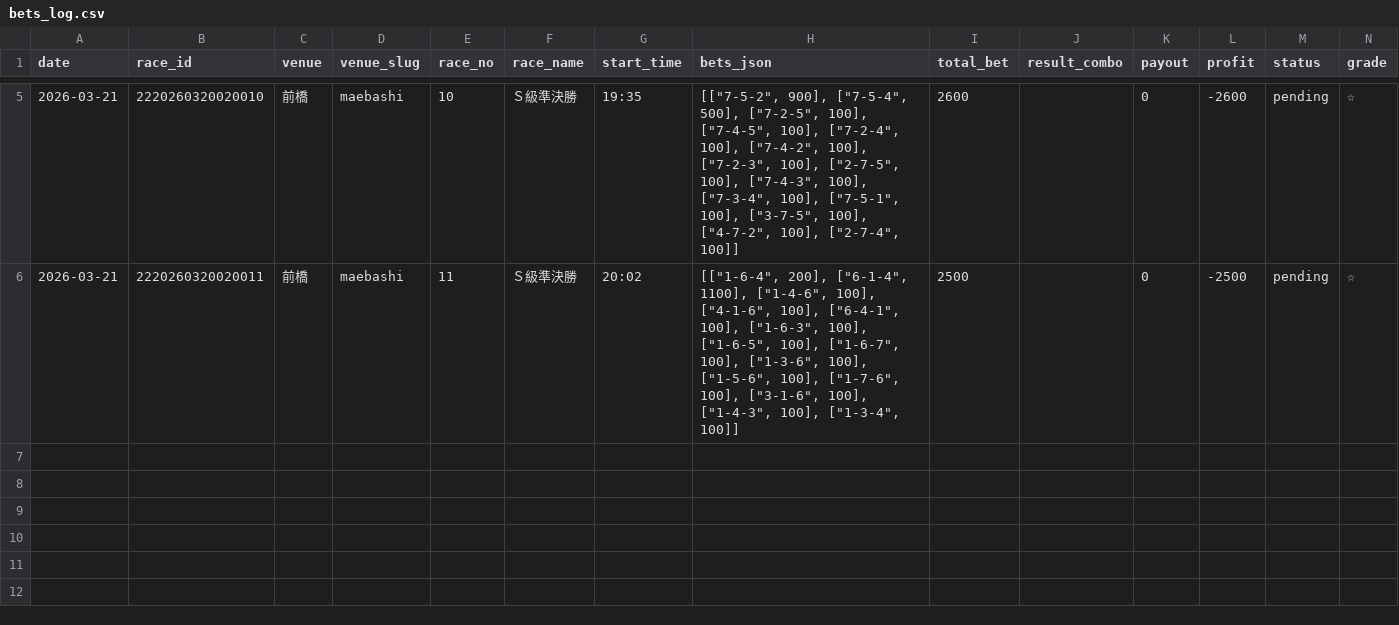
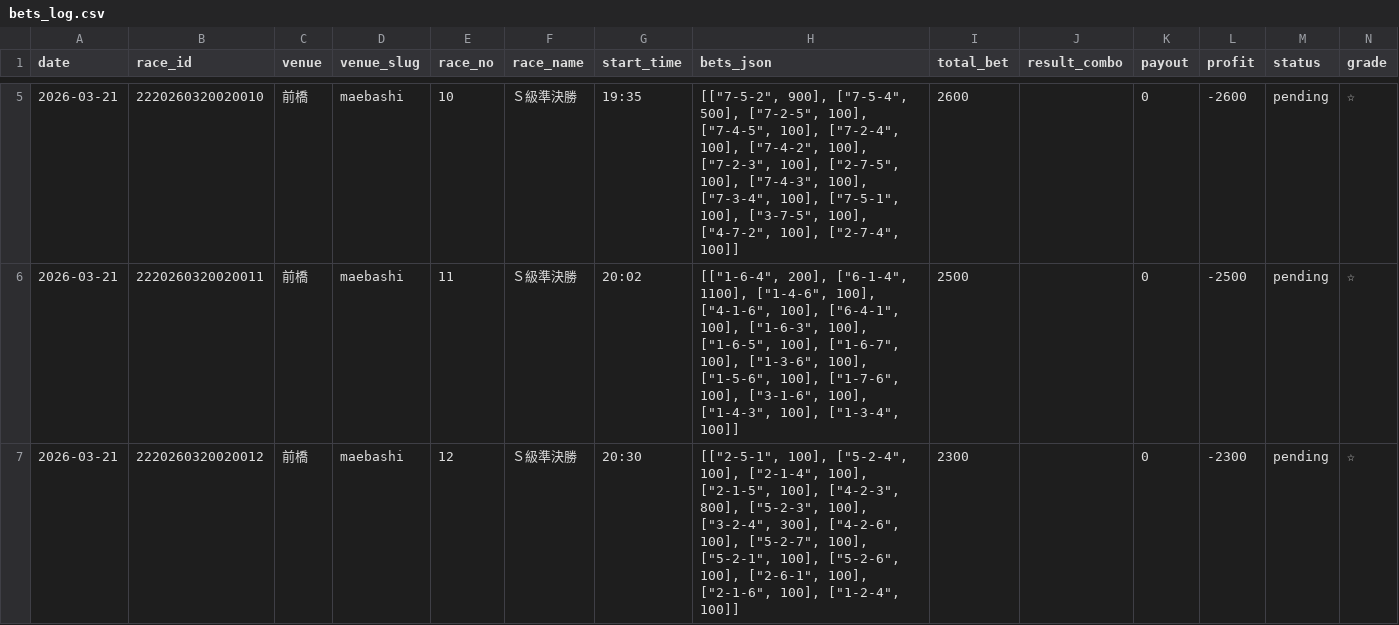
Before and after one commit to exnull0511-create/pdca, a CSV file: data/bets_log.csv, drawn as a sheet; only a part is shown, gaps mark what is left out; the diff names each change by its address in the sheet, - before the commit and + after, or states it on an @@ line.

Commit message:
auto: bet 前橋 12R ☆

```diff
--- a/data/bets_log.csv
+++ b/data/bets_log.csv
+row 7: 2026-03-21 | 2220260320020012 | 前橋 | maebashi | 12 | Ｓ級準決勝 | 20:30 | [["2-5-1", 100], ["5-2-4", 100], ["2-1-4", 100], ["2-1-5", 100], ["4-2-3", 800], ["5-2-3", 100], ["3-2-4", 300], ["4-2-6", 100], ["5-2-7", 100], ["5-2-1", 100], ["5-2-6", 100], ["2-6-1", 100], ["2-1-6", 100], ["1-2-4", 100]] | 2300 |  | 0 | -2300 | pending | ☆
```
